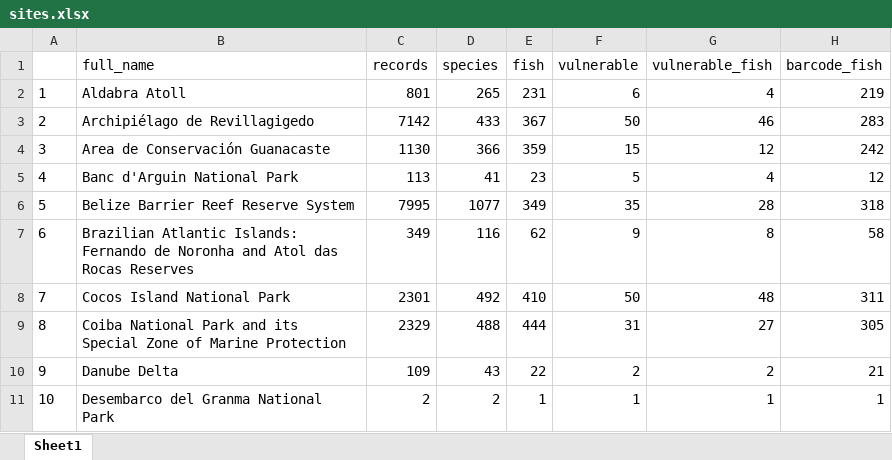
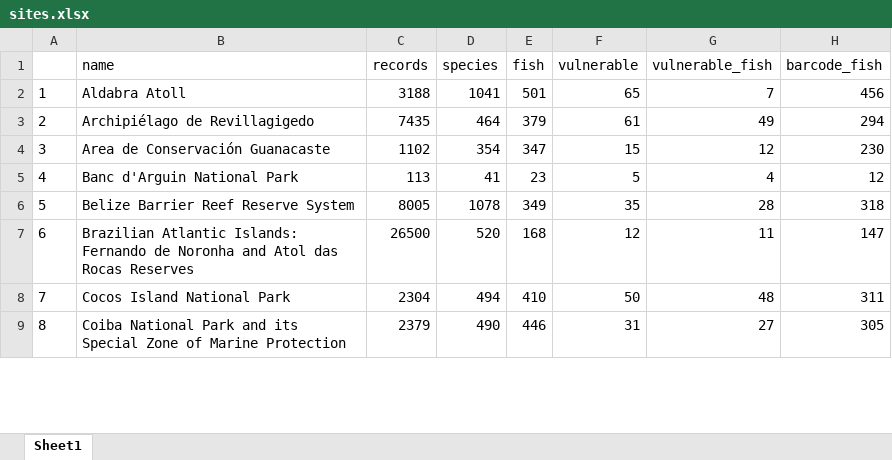
Before and after one commit to sunray1/notebook-mwhs, an Excel workbook: output/sites.xlsx, sheet Sheet1, drawn as a sheet; only a part is shown; values as stored, in another font and other column widths than the file's, no borders; removed rows and columns are numbered as before the commit, all else as after; the diff covers the shown part only; the diff names each change by its address in the sheet, - before the commit and + after, or states it on an @@ line.

```diff
--- a/output/sites.xlsx (sheet Sheet1)
+++ b/output/sites.xlsx (sheet Sheet1)
-B1: full_name
+B1: name
-C2 (records): 801
+C2 (records): 3188
-D2 (species): 265
+D2 (species): 1041
-E2 (fish): 231
+E2 (fish): 501
-F2 (vulnerable): 6
+F2 (vulnerable): 65
-G2 (vulnerable_fish): 4
+G2 (vulnerable_fish): 7
-H2 (barcode_fish): 219
+H2 (barcode_fish): 456
-C3 (records): 7142
+C3 (records): 7435
-D3 (species): 433
+D3 (species): 464
-E3 (fish): 367
+E3 (fish): 379
-F3 (vulnerable): 50
+F3 (vulnerable): 61
-G3 (vulnerable_fish): 46
+G3 (vulnerable_fish): 49
-H3 (barcode_fish): 283
+H3 (barcode_fish): 294
-C4 (records): 1130
+C4 (records): 1102
-D4 (species): 366
+D4 (species): 354
-E4 (fish): 359
+E4 (fish): 347
-H4 (barcode_fish): 242
+H4 (barcode_fish): 230
-C6 (records): 7995
+C6 (records): 8005
-D6 (species): 1077
+D6 (species): 1078
-C7 (records): 349
+C7 (records): 26500
-D7 (species): 116
+D7 (species): 520
-E7 (fish): 62
+E7 (fish): 168
-F7 (vulnerable): 9
+F7 (vulnerable): 12
-G7 (vulnerable_fish): 8
+G7 (vulnerable_fish): 11
-H7 (barcode_fish): 58
+H7 (barcode_fish): 147
-C8 (records): 2301
+C8 (records): 2304
-D8 (species): 492
+D8 (species): 494
-C9 (records): 2329
+C9 (records): 2379
-D9 (species): 488
+D9 (species): 490
-E9 (fish): 444
+E9 (fish): 446
-row 10: 9 | Danube Delta | 109 | 43 | 22 | 2 | 2 | 21
-row 11: 10 | Desembarco del Granma National Park | 2 | 2 | 1 | 1 | 1 | 1
```
Also changed, not shown: 6 added rows, 5 removed rows, 86 edited cells and row numbers in column A elsewhere in this sheet, output/species_lists_fish.xlsx, 16 other files.
